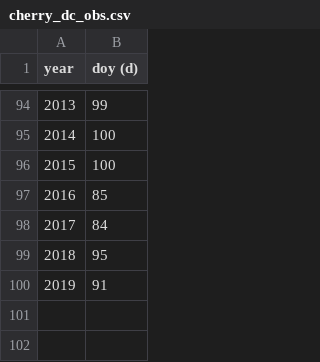
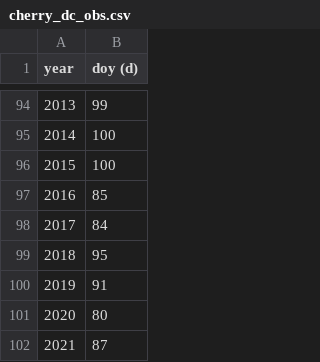
Before and after one commit to uwkimlab/plant_modeling, a CSV file: labs/L07_Phenology/cherry_dc_obs.csv, drawn as a sheet; only a part is shown, gaps mark what is left out; the diff names each change by its address in the sheet, - before the commit and + after, or states it on an @@ line.

```diff
--- a/labs/L07_Phenology/cherry_dc_obs.csv
+++ b/labs/L07_Phenology/cherry_dc_obs.csv
+row 101: 2020 | 80
+row 102: 2021 | 87
```
Also changed, not shown: 3 other files.
